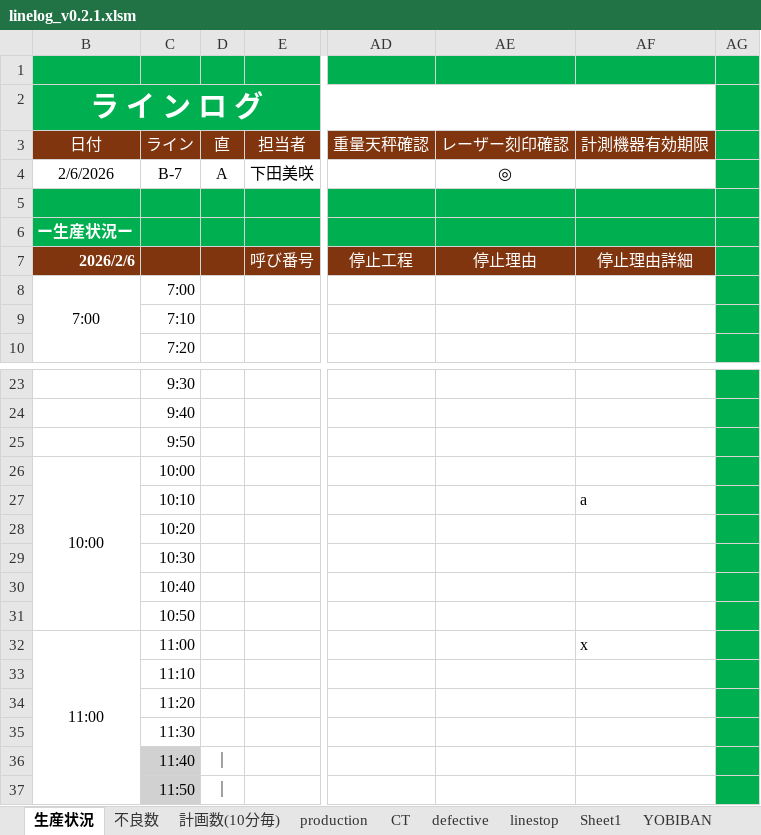
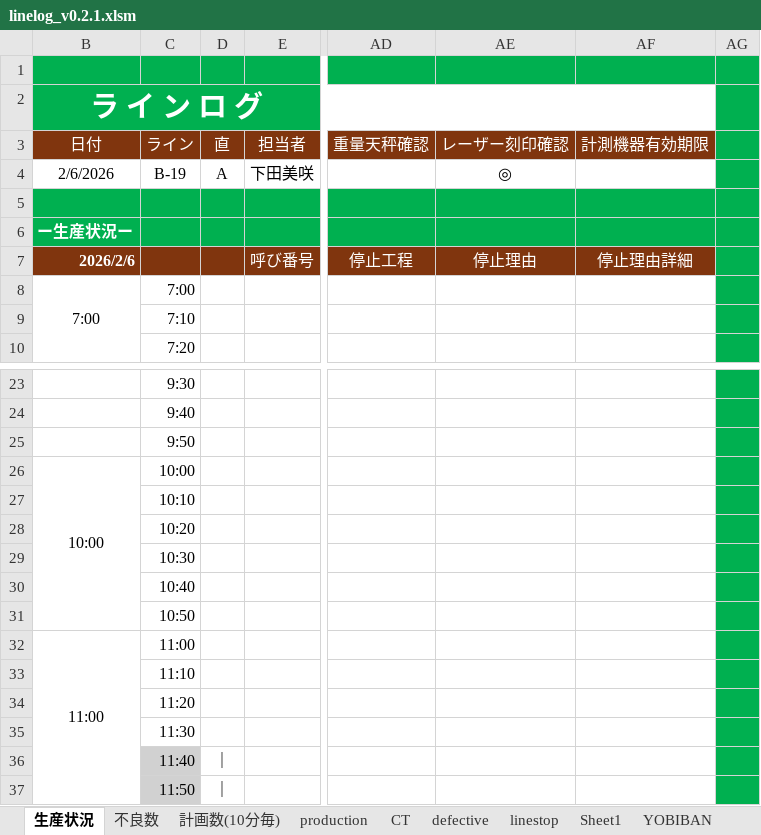
Before and after one commit to takeshita227/excel_macro_project, an Excel workbook: excel/linelog_v0.2.1.xlsm, sheet 生産状況, drawn as a sheet; only a part is shown, gaps mark what is left out; values as stored, in another font and other column widths than the file's, no borders; charts and pictures not drawn; the diff names each change by its address in the sheet, - before the commit and + after, or states it on an @@ line.

Commit message:
linestopフォーム第一段階まで詳細出るように変更しました

```diff
--- a/excel/linelog_v0.2.1.xlsm (sheet 生産状況)
+++ b/excel/linelog_v0.2.1.xlsm (sheet 生産状況)
-C4 (ライン): B-7
+C4 (ライン): B-19
-AF27 (計測機器有効期限): a
+AF27 (計測機器有効期限): (empty)
-AF32 (計測機器有効期限): x
+AF32 (計測機器有効期限): (empty)
```
Also changed, not shown: charts or pictures.
